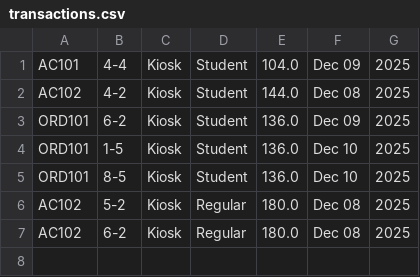
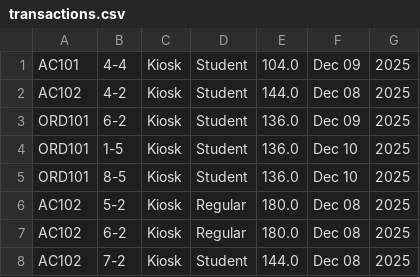
Before and after one commit to KurtJustinMalubay/Ambussin, a CSV file: transactions.csv, drawn as a sheet.

```diff
--- a/transactions.csv
+++ b/transactions.csv
@@ -7 +7,2 @@ AC102,5-2,Kiosk,Regular,180.0,Dec 08, 2025
 AC102,6-2,Kiosk,Regular,180.0,Dec 08, 2025
+AC102,7-2,Kiosk,Student,144.0,Dec 08, 2025
```
Also changed, not shown: 2 other files.
